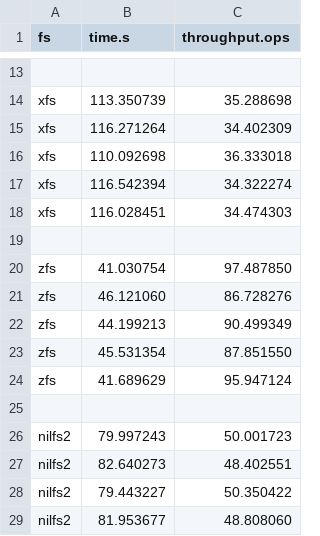
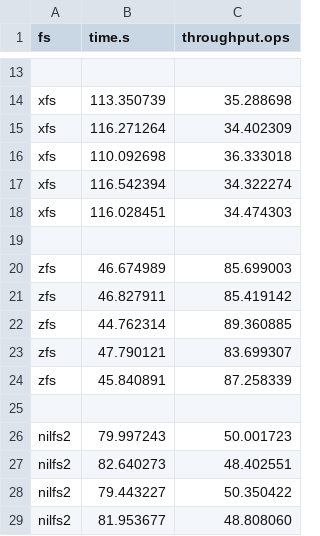
Before and after one commit to zhanyang/dissertation, a CSV file: data/raw/imap_aged.csv, drawn as a sheet; only a part is shown, gaps mark what is left out; removed rows and columns are numbered as before the commit, all else as after; the diff names each change by its address in the sheet, - before the commit and + after, or states it on an @@ line.

```diff
--- a/data/raw/imap_aged.csv
+++ b/data/raw/imap_aged.csv
-row 20: zfs | 41.030754 | 97.487850
-row 21: zfs | 46.121060 | 86.728276
-row 22: zfs | 44.199213 | 90.499349
-row 23: zfs | 45.531354 | 87.851550
-row 24: zfs | 41.689629 | 95.947124
+row 20: zfs | 46.674989 | 85.699003
+row 21: zfs | 46.827911 | 85.419142
+row 22: zfs | 44.762314 | 89.360885
+row 23: zfs | 47.790121 | 83.699307
+row 24: zfs | 45.840891 | 87.258339
```
Also changed, not shown: data/git_aged.csv, data/imap_aged.csv, 1 other file.
